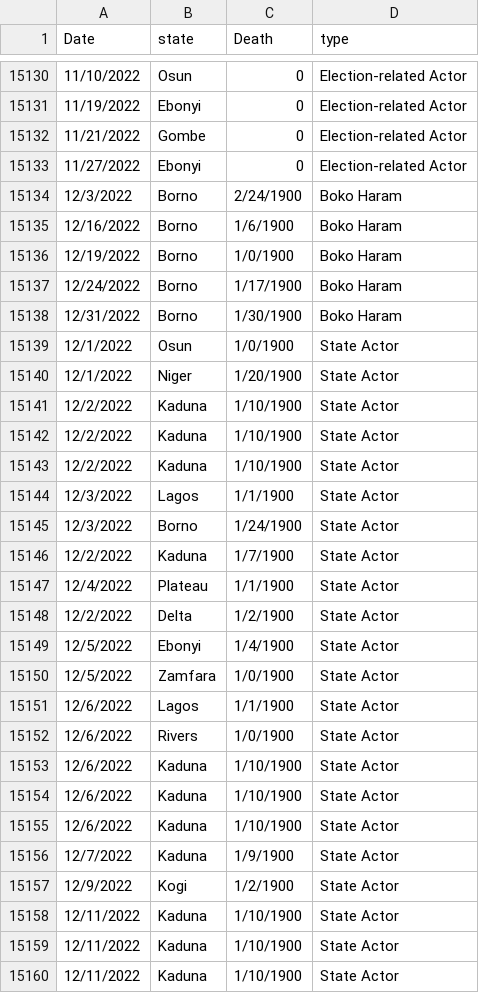
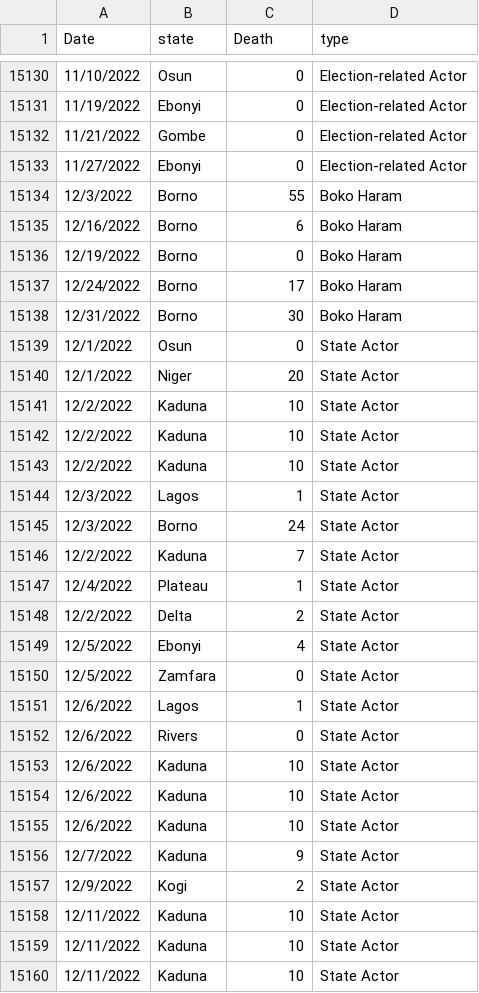
Before and after one commit to eakande/security, a CSV file: Insecurity_data.csv, drawn as a sheet; only a part is shown, gaps mark what is left out; the diff covers the shown part only.

Commit message:
Add files via upload

```diff
--- a/Insecurity_data.csv
+++ b/Insecurity_data.csv
@@ -15133,28 +15133,28 @@ Date,state,Death,type
 11/27/2022,Ebonyi,0,Election-related Actor
-12/3/2022,Borno,2/24/1900,Boko Haram
-12/16/2022,Borno,1/6/1900,Boko Haram
-12/19/2022,Borno,1/0/1900,Boko Haram
-12/24/2022,Borno,1/17/1900,Boko Haram
-12/31/2022,Borno,1/30/1900,Boko Haram
-12/1/2022,Osun,1/0/1900,State Actor
-12/1/2022,Niger,1/20/1900,State Actor
-12/2/2022,Kaduna,1/10/1900,State Actor
-12/2/2022,Kaduna,1/10/1900,State Actor
-12/2/2022,Kaduna,1/10/1900,State Actor
-12/3/2022,Lagos,1/1/1900,State Actor
-12/3/2022,Borno,1/24/1900,State Actor
-12/2/2022,Kaduna,1/7/1900,State Actor
-12/4/2022,Plateau,1/1/1900,State Actor
-12/2/2022,Delta,1/2/1900,State Actor
-12/5/2022,Ebonyi,1/4/1900,State Actor
-12/5/2022,Zamfara,1/0/1900,State Actor
-12/6/2022,Lagos,1/1/1900,State Actor
-12/6/2022,Rivers,1/0/1900,State Actor
-12/6/2022,Kaduna,1/10/1900,State Actor
-12/6/2022,Kaduna,1/10/1900,State Actor
-12/6/2022,Kaduna,1/10/1900,State Actor
-12/7/2022,Kaduna,1/9/1900,State Actor
-12/9/2022,Kogi,1/2/1900,State Actor
-12/11/2022,Kaduna,1/10/1900,State Actor
-12/11/2022,Kaduna,1/10/1900,State Actor
-12/11/2022,Kaduna,1/10/1900,State Actor
+12/3/2022,Borno,55,Boko Haram
+12/16/2022,Borno,6,Boko Haram
+12/19/2022,Borno,0,Boko Haram
+12/24/2022,Borno,17,Boko Haram
+12/31/2022,Borno,30,Boko Haram
+12/1/2022,Osun,0,State Actor
+12/1/2022,Niger,20,State Actor
+12/2/2022,Kaduna,10,State Actor
+12/2/2022,Kaduna,10,State Actor
+12/2/2022,Kaduna,10,State Actor
+12/3/2022,Lagos,1,State Actor
+12/3/2022,Borno,24,State Actor
+12/2/2022,Kaduna,7,State Actor
+12/4/2022,Plateau,1,State Actor
+12/2/2022,Delta,2,State Actor
+12/5/2022,Ebonyi,4,State Actor
+12/5/2022,Zamfara,0,State Actor
+12/6/2022,Lagos,1,State Actor
+12/6/2022,Rivers,0,State Actor
+12/6/2022,Kaduna,10,State Actor
+12/6/2022,Kaduna,10,State Actor
+12/6/2022,Kaduna,10,State Actor
+12/7/2022,Kaduna,9,State Actor
+12/9/2022,Kogi,2,State Actor
+12/11/2022,Kaduna,10,State Actor
+12/11/2022,Kaduna,10,State Actor
+12/11/2022,Kaduna,10,State Actor
```
Also changed, not shown: 161 edited cells elsewhere in this file.
